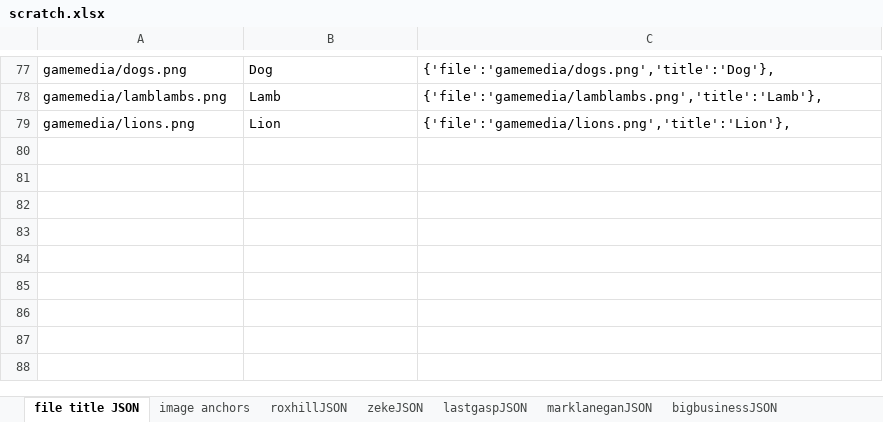
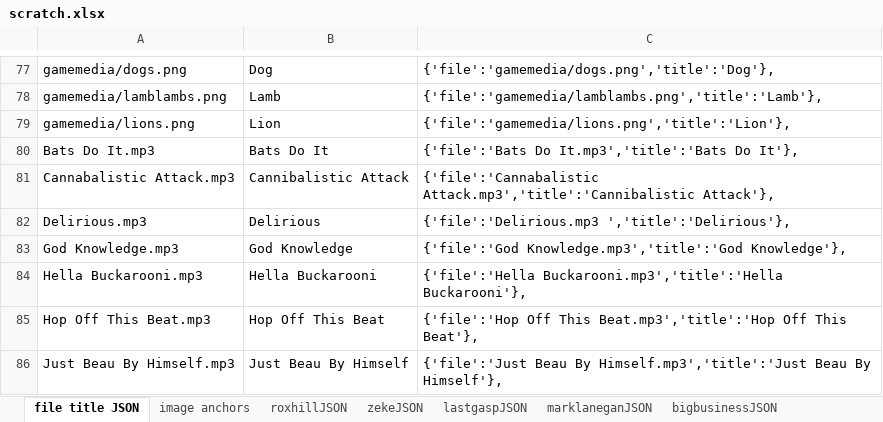
Before and after one commit to jimarasim/nodeDevelopment, an Excel workbook: stuffedanimalwar.com/scratch.xlsx, sheet file title JSON, drawn as a sheet; only a part is shown, gaps mark what is left out; values as stored, in another font and other column widths than the file's, no borders; the diff names each change by its address in the sheet, - before the commit and + after, or states it on an @@ line.

```diff
--- a/stuffedanimalwar.com/scratch.xlsx (sheet file title JSON)
+++ b/stuffedanimalwar.com/scratch.xlsx (sheet file title JSON)
+row 80: Bats Do It.mp3 | Bats Do It | {'file':'Bats Do It.mp3','title':'Bats Do It'},
+row 81: Cannabalistic Attack.mp3 | Cannibalistic Attack | {'file':'Cannabalistic Attack.mp3','title':'Cannibalistic Attack'},
+row 82: Delirious.mp3 | Delirious | {'file':'Delirious.mp3 ','title':'Delirious'},
+row 83: God Knowledge.mp3 | God Knowledge | {'file':'God Knowledge.mp3','title':'God Knowledge'},
+row 84: Hella Buckarooni.mp3 | Hella Buckarooni | {'file':'Hella Buckarooni.mp3','title':'Hella Buckarooni'},
+row 85: Hop Off This Beat.mp3 | Hop Off This Beat | {'file':'Hop Off This Beat.mp3','title':'Hop Off This Beat'},
+row 86: Just Beau By Himself.mp3 | Just Beau By Himself | {'file':'Just Beau By Himself.mp3','title':'Just Beau By Himself'},
```
Also changed, not shown: 3 other files.
